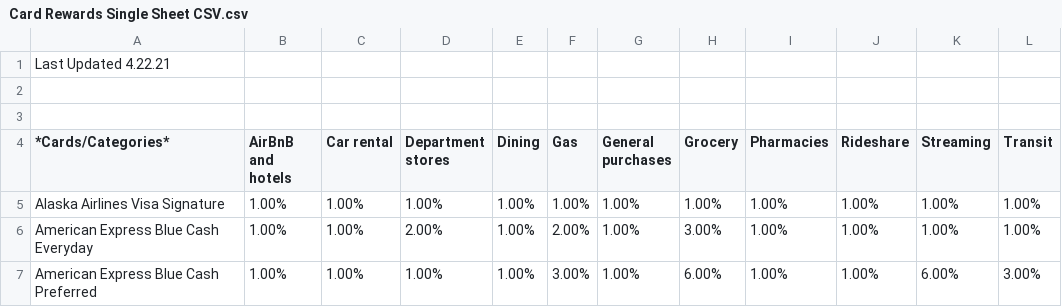
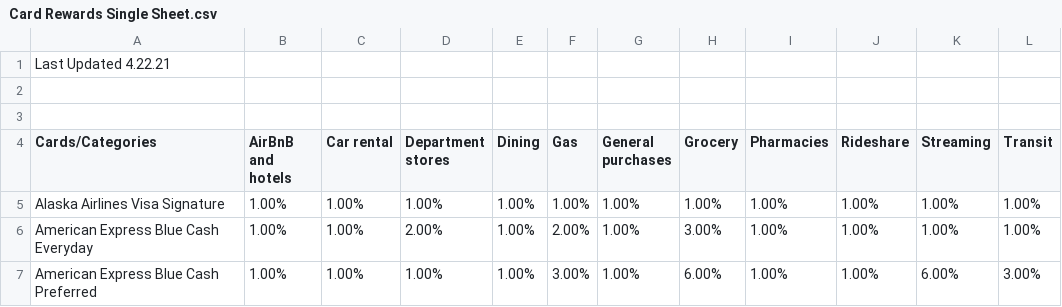
Before and after one commit to jxdesign/SmartRewards, a CSV file: Card/Card Rewards Single Sheet.csv (was Card/Card Rewards Single Sheet CSV.csv), drawn as a sheet; only a part is shown; the diff names each change by its address in the sheet, - before the commit and + after, or states it on an @@ line.

Commit message:
Update and rename Card Rewards Single Sheet CSV.csv to Card Rewards Single Sheet.csv

```diff
--- a/Card/Card Rewards Single Sheet CSV.csv
+++ b/Card/Card Rewards Single Sheet.csv
-A4: *Cards/Categories*
+A4: Cards/Categories
```
